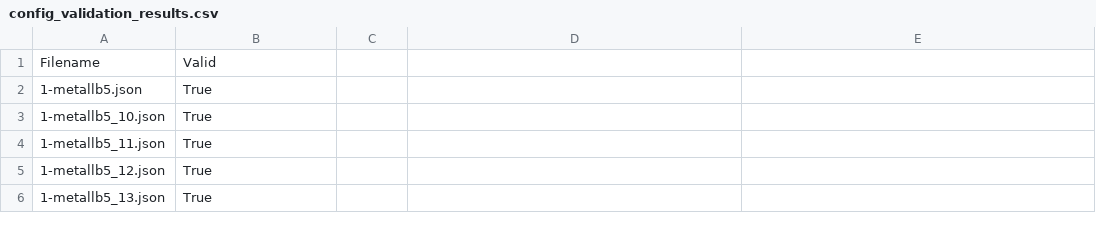
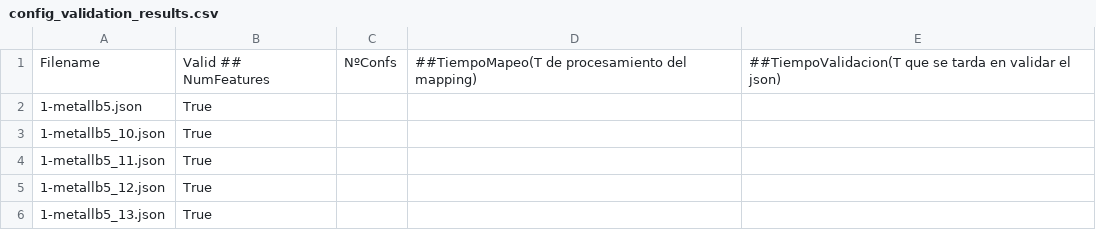
Before and after one commit to CAOSD-group/fm-json-kubernetes, a CSV file: getValidConfig/config_validation_results.csv, drawn as a sheet; only a part is shown.

```diff
--- a/getValidConfig/config_validation_results.csv
+++ b/getValidConfig/config_validation_results.csv
@@ -1,2 +1,2 @@
-Filename,Valid
+Filename,Valid ## NumFeatures, NºConfs, ##TiempoMapeo(T de procesamiento del mapping), ##TiempoValidacion(T que se tarda en validar el json)
 1-metallb5.json,True
```
Also changed, not shown: 11 other files.
